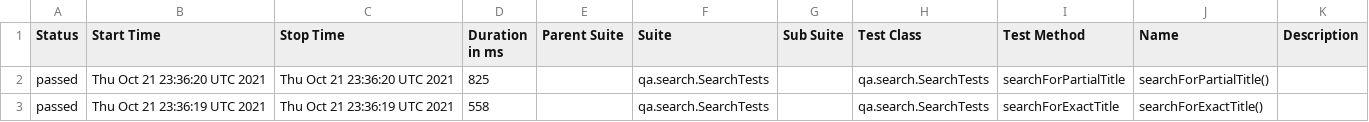
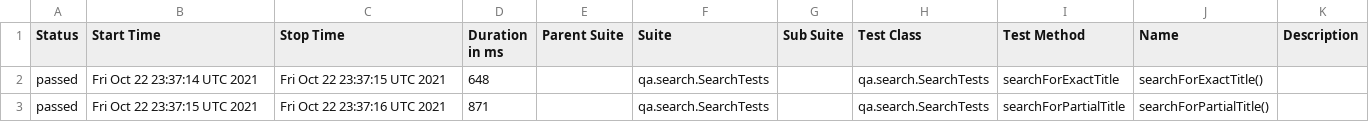
Before and after one commit to reinaldorossetti/playwright-kotlin-junit5, a CSV file: firefox/data/suites.csv, drawn as a sheet.

```diff
--- a/firefox/data/suites.csv
+++ b/firefox/data/suites.csv
@@ -1,3 +1,3 @@
 "Status","Start Time","Stop Time","Duration in ms","Parent Suite","Suite","Sub Suite","Test Class","Test Method","Name","Description"
-"passed","Thu Oct 21 23:36:20 UTC 2021","Thu Oct 21 23:36:20 UTC 2021","825","","qa.search.SearchTests","","qa.search.SearchTests","searchForPartialTitle","searchForPartialTitle()",""
-"passed","Thu Oct 21 23:36:19 UTC 2021","Thu Oct 21 23:36:19 UTC 2021","558","","qa.search.SearchTests","","qa.search.SearchTests","searchForExactTitle","searchForExactTitle()",""
+"passed","Fri Oct 22 23:37:14 UTC 2021","Fri Oct 22 23:37:15 UTC 2021","648","","qa.search.SearchTests","","qa.search.SearchTests","searchForExactTitle","searchForExactTitle()",""
+"passed","Fri Oct 22 23:37:15 UTC 2021","Fri Oct 22 23:37:16 UTC 2021","871","","qa.search.SearchTests","","qa.search.SearchTests","searchForPartialTitle","searchForPartialTitle()",""
```
Also changed, not shown: 17 other files.
